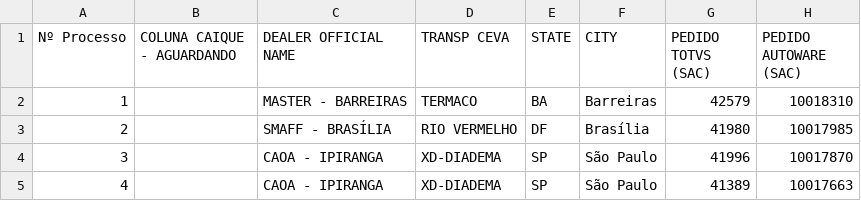
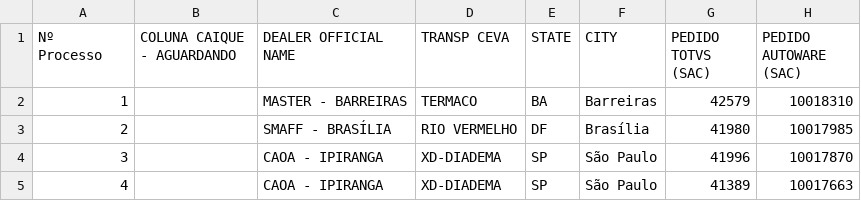
Before and after one commit to Murilo-Ceva/dashboard-hyundai-reversa, a CSV file: base_reversa_hyundai.csv, drawn as a sheet; only a part is shown; ↵ is a line break in a cell; the diff names each change by its address in the sheet, - before the commit and + after, or states it on an @@ line.

Commit message:
Update base_reversa_hyundai.csv

```diff
--- a/base_reversa_hyundai.csv
+++ b/base_reversa_hyundai.csv
-A1: Nº Processo
+A1: Nº ↵ Processo
```
